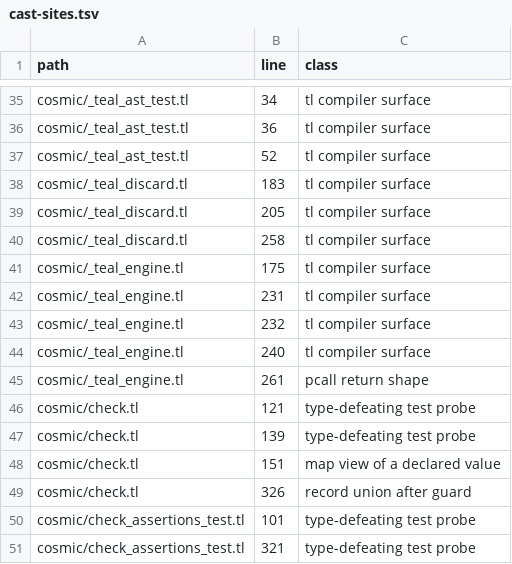
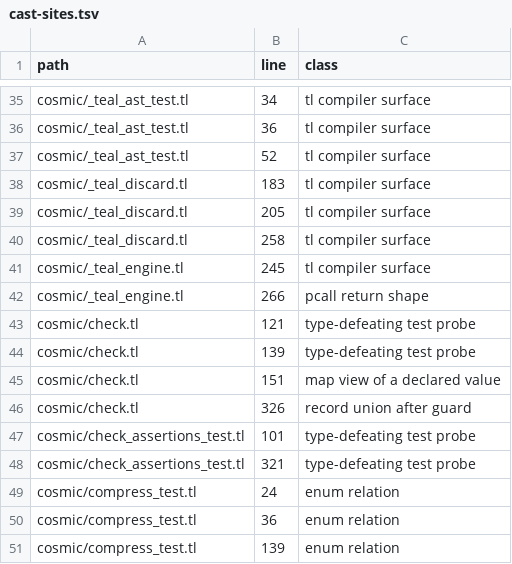
Before and after one commit to cosmic-lua/cosmic, a TSV file: docs/design/cast-sites.tsv, drawn as a sheet; only a part is shown, gaps mark what is left out; the shorter side is filled out with more unchanged rows.

```diff
--- a/docs/design/cast-sites.tsv
+++ b/docs/design/cast-sites.tsv
@@ -40,7 +40,4 @@ cosmic/_teal_discard.tl	205	tl compiler surface
 cosmic/_teal_discard.tl	258	tl compiler surface
-cosmic/_teal_engine.tl	175	tl compiler surface
-cosmic/_teal_engine.tl	231	tl compiler surface
-cosmic/_teal_engine.tl	232	tl compiler surface
-cosmic/_teal_engine.tl	240	tl compiler surface
-cosmic/_teal_engine.tl	261	pcall return shape
+cosmic/_teal_engine.tl	245	tl compiler surface
+cosmic/_teal_engine.tl	266	pcall return shape
 cosmic/check.tl	121	type-defeating test probe
```
Also changed, not shown: 3 other files.
